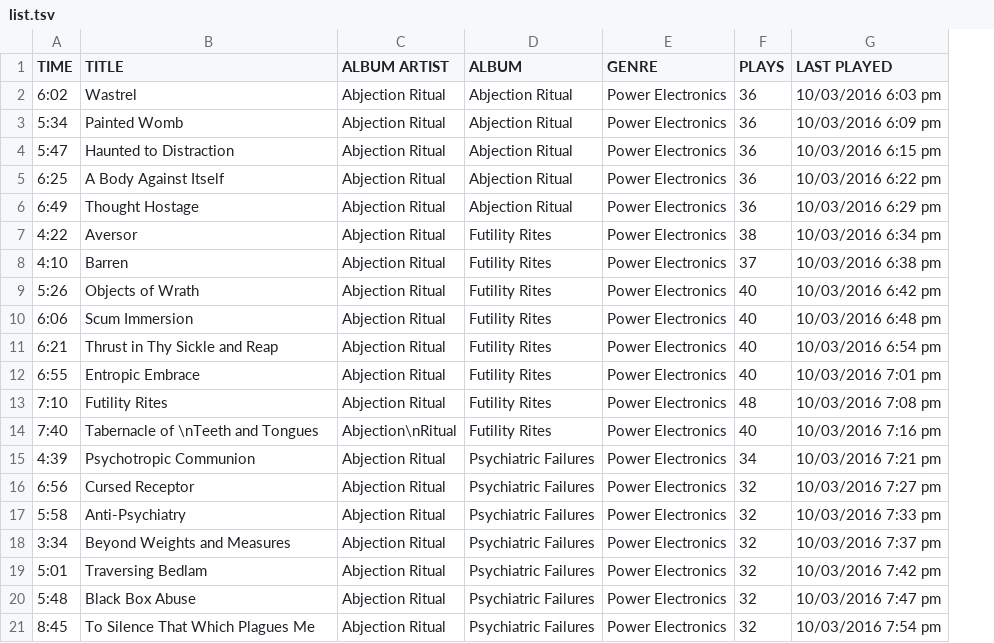
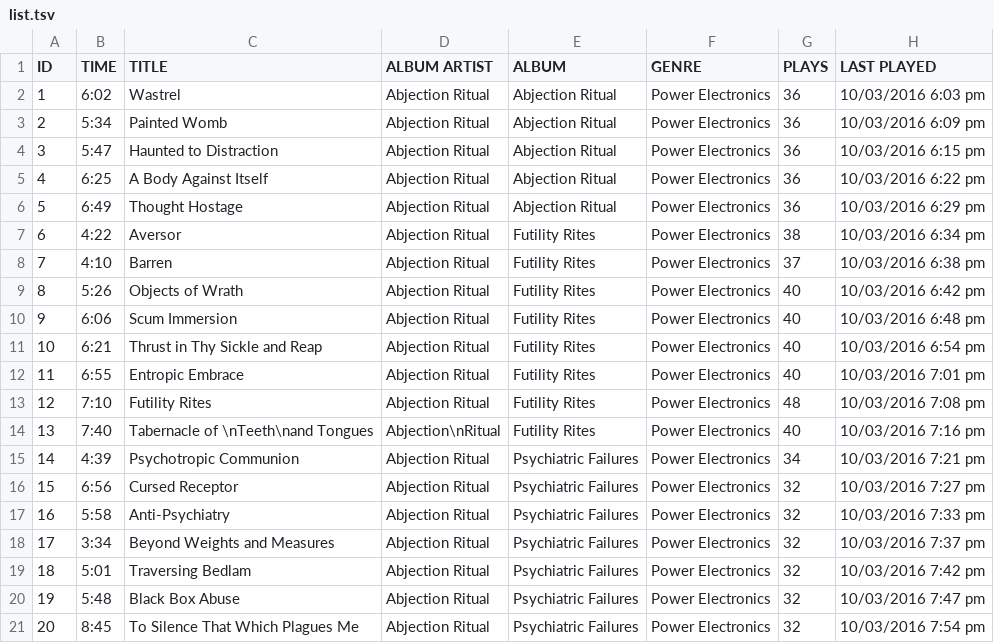
Before and after one commit to Alhadis/Tables, a TSV file: list.tsv, drawn as a sheet; addresses are those after the commit; the diff names each change by its address in the sheet, - before the commit and + after, or states it on an @@ line.

```diff
--- a/list.tsv
+++ b/list.tsv
+column A (ID), rows 2-21: 1 | 2 | 3 | 4 | 5 | 6 | 7 | 8 | 9 | 10 | 11 | 12 | 13 | 14 | 15 | 16 | 17 | 18 | 19 | 20
-C14 (TITLE): Tabernacle of \nTeeth and Tongues
+C14 (TITLE): Tabernacle of \nTeeth\nand Tongues
```
Also changed, not shown: 2 other files.
